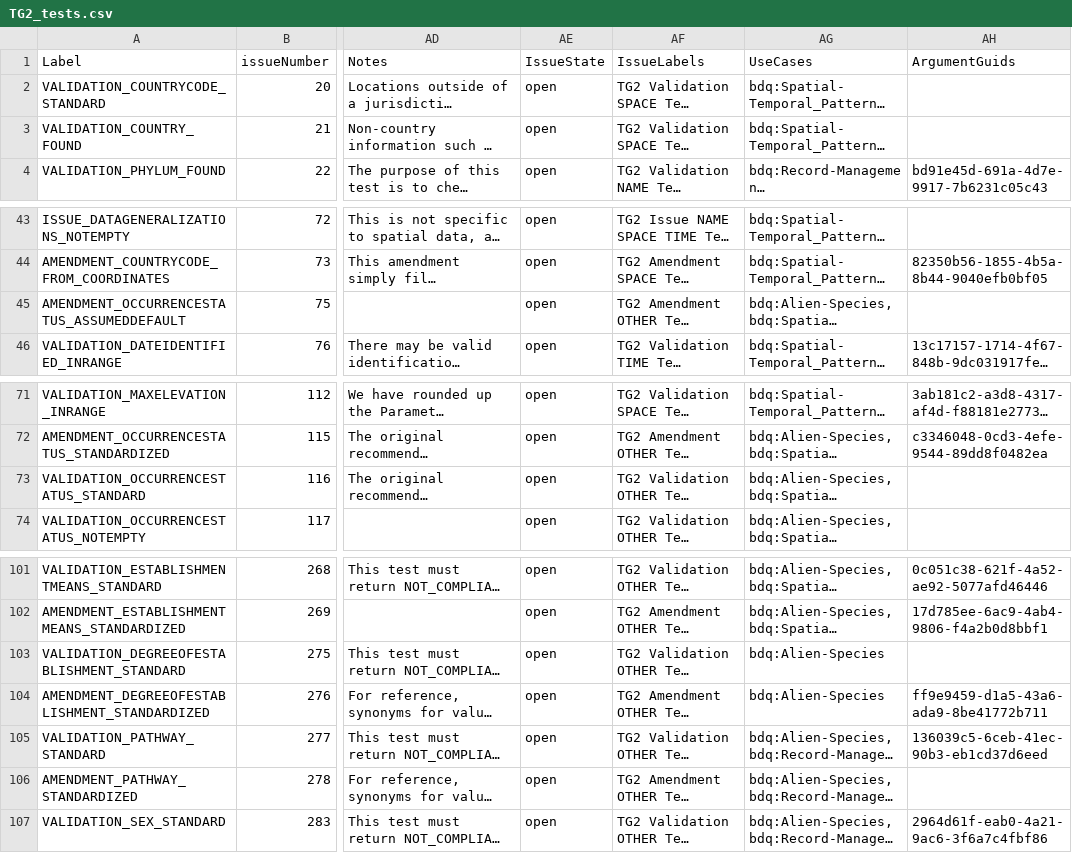
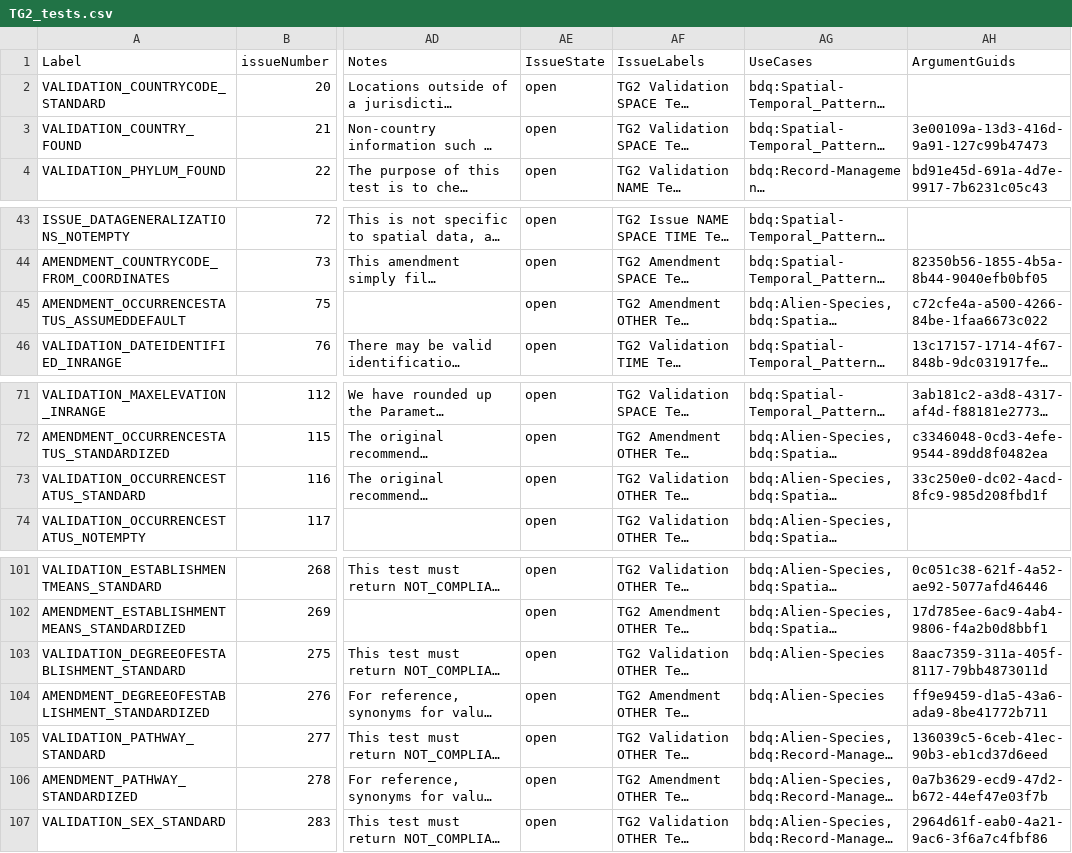
Before and after one commit to tdwg/bdq, a CSV file: tg2/core/TG2_tests.csv, drawn as a sheet; only a part is shown, gaps mark what is left out; long unchanged cells end in …; the diff names each change by its address in the sheet, - before the commit and + after, or states it on an @@ line.

```diff
--- a/tg2/core/TG2_tests.csv
+++ b/tg2/core/TG2_tests.csv
-AH3 (ArgumentGuids): (empty)
+AH3 (ArgumentGuids): 3e00109a-13d3-416d-9a91-127c99b47473
-AH45 (ArgumentGuids): (empty)
+AH45 (ArgumentGuids): c72cfe4a-a500-4266-84be-1faa6673c022
-AH73 (ArgumentGuids): (empty)
+AH73 (ArgumentGuids): 33c250e0-dc02-4acd-8fc9-985d208fbd1f
-AH103 (ArgumentGuids): (empty)
+AH103 (ArgumentGuids): 8aac7359-311a-405f-8117-79bb4873011d
-AH106 (ArgumentGuids): (empty)
+AH106 (ArgumentGuids): 0a7b3629-ecd9-47d2-b672-44ef47e03f7b
```
Also changed, not shown: tg2/core/TG2_multirecord_measure_tests.csv, 2 other files.
